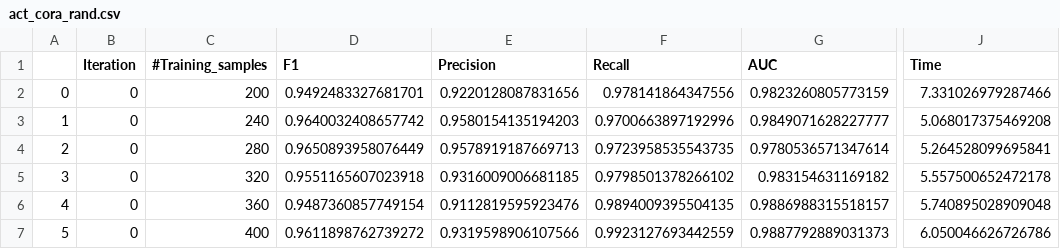
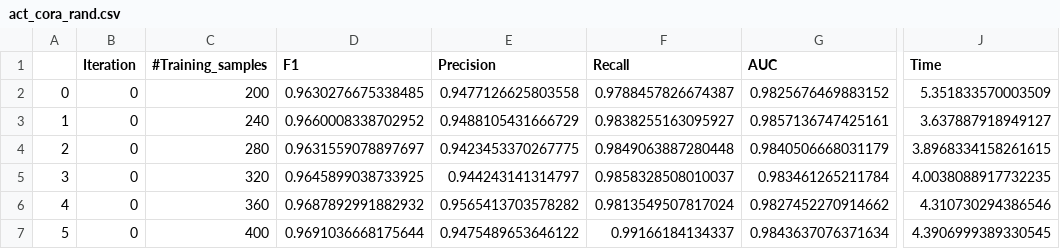
Before and after one commit to ljhoh1/Dissertation_Data_2, a CSV file: Active/act_cora_rand.csv, drawn as a sheet; only a part is shown, gaps mark what is left out; the diff names each change by its address in the sheet, - before the commit and + after, or states it on an @@ line.

```diff
--- a/Active/act_cora_rand.csv
+++ b/Active/act_cora_rand.csv
-D2 (F1): 0.9492483327681701
+D2 (F1): 0.9630276675338485
-E2 (Precision): 0.9220128087831656
+E2 (Precision): 0.9477126625803558
-F2 (Recall): 0.978141864347556
+F2 (Recall): 0.9788457826674387
-G2 (AUC): 0.9823260805773159
+G2 (AUC): 0.9825676469883152
-J2 (Time): 7.331026979287466
+J2 (Time): 5.351833570003509
-D3 (F1): 0.9640032408657742
+D3 (F1): 0.9660008338702952
-E3 (Precision): 0.9580154135194203
+E3 (Precision): 0.9488105431666729
-F3 (Recall): 0.9700663897192996
+F3 (Recall): 0.9838255163095927
-G3 (AUC): 0.9849071628227777
+G3 (AUC): 0.9857136747425161
-J3 (Time): 5.068017375469208
+J3 (Time): 3.637887918949127
-D4 (F1): 0.9650893958076449
+D4 (F1): 0.9631559078897697
-E4 (Precision): 0.9578919187669713
+E4 (Precision): 0.9423453370267775
-F4 (Recall): 0.9723958535543735
+F4 (Recall): 0.9849063887280448
-G4 (AUC): 0.9780536571347614
+G4 (AUC): 0.9840506668031179
-J4 (Time): 5.264528099695841
+J4 (Time): 3.8968334158261615
-D5 (F1): 0.9551165607023918
+D5 (F1): 0.9645899038733925
-E5 (Precision): 0.9316009006681185
+E5 (Precision): 0.944243141314797
-F5 (Recall): 0.9798501378266102
+F5 (Recall): 0.9858328508010037
-G5 (AUC): 0.983154631169182
+G5 (AUC): 0.983461265211784
-J5 (Time): 5.557500652472178
+J5 (Time): 4.0038088917732235
-D6 (F1): 0.9487360857749154
+D6 (F1): 0.9687892991882932
-E6 (Precision): 0.9112819595923476
+E6 (Precision): 0.9565413703578282
-F6 (Recall): 0.9894009395504135
+F6 (Recall): 0.9813549507817024
-G6 (AUC): 0.9886988315518157
+G6 (AUC): 0.9827452270914662
-J6 (Time): 5.740895028909048
+J6 (Time): 4.310730294386546
-D7 (F1): 0.9611898762739272
+D7 (F1): 0.9691036668175644
-E7 (Precision): 0.9319598906107566
+E7 (Precision): 0.9475489653646122
-F7 (Recall): 0.9923127693442559
+F7 (Recall): 0.99166184134337
-G7 (AUC): 0.9887792889031373
+G7 (AUC): 0.9843637076371634
-J7 (Time): 6.050046626726786
+J7 (Time): 4.3906999389330545
```
Also changed, not shown: Active/res_trans_DS.csv, 1 other file.
